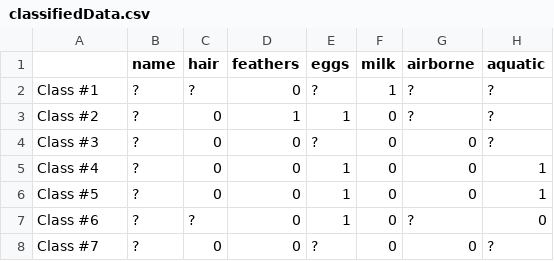
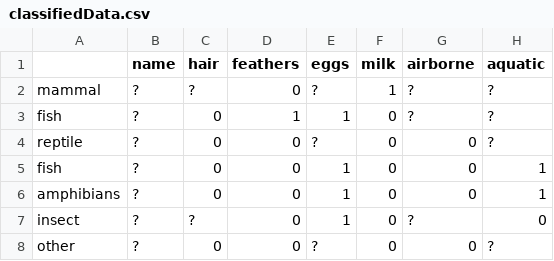
Before and after one commit to himanish-star/ml-classwork, a CSV file: find_s/classifiedData.csv, drawn as a sheet; only a part is shown; the diff names each change by its address in the sheet, - before the commit and + after, or states it on an @@ line.

```diff
--- a/find_s/classifiedData.csv
+++ b/find_s/classifiedData.csv
-A2: Class #1
+A2: mammal
-A3: Class #2
+A3: fish
-A4: Class #3
+A4: reptile
-A5: Class #4
+A5: fish
-A6: Class #5
+A6: amphibians
-A7: Class #6
+A7: insect
-A8: Class #7
+A8: other
```
Also changed, not shown: 3 other files.
